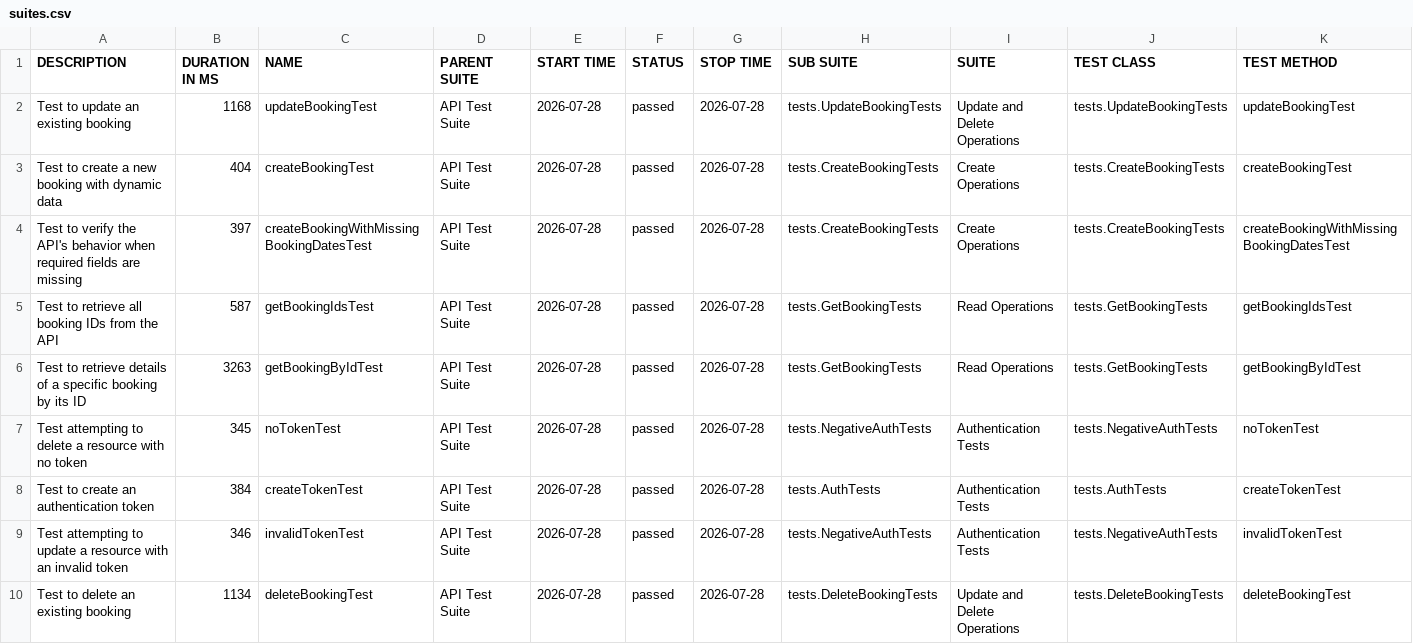
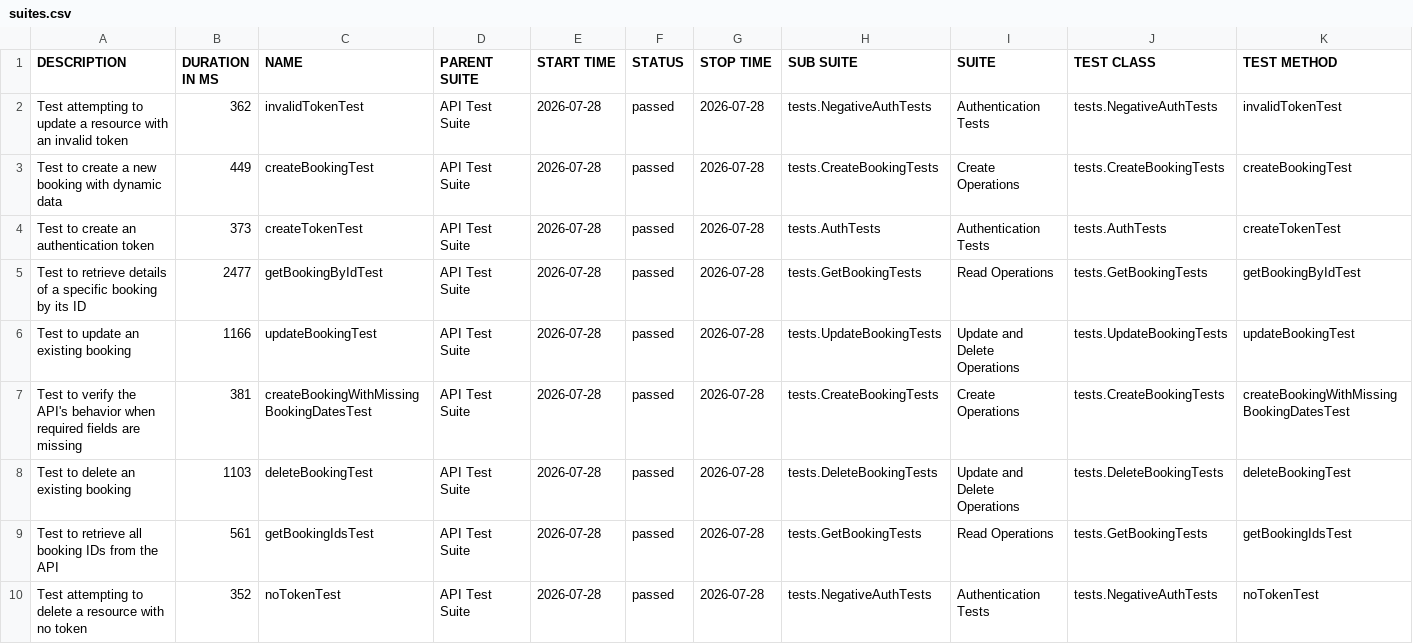
Before and after one commit to vinelis/restful-booker-api-framework, a CSV file: data/suites.csv, drawn as a sheet.

```diff
--- a/data/suites.csv
+++ b/data/suites.csv
@@ -1,10 +1,10 @@
 "DESCRIPTION","DURATION IN MS","NAME","PARENT SUITE","START TIME","STATUS","STOP TIME","SUB SUITE","SUITE","TEST CLASS","TEST METHOD"
-"Test to update an existing booking","1168","updateBookingTest","API Test Suite","2026-07-28","passed","2026-07-28","tests.UpdateBookingTests","Update and Delete Operations","tests.UpdateBookingTests","updateBookingTest"
-"Test to create a new booking with dynamic data","404","createBookingTest","API Test Suite","2026-07-28","passed","2026-07-28","tests.CreateBookingTests","Create Operations","tests.CreateBookingTests","createBookingTest"
-"Test to verify the API's behavior when required fields are missing","397","createBookingWithMissingBookingDatesTest","API Test Suite","2026-07-28","passed","2026-07-28","tests.CreateBookingTests","Create Operations","tests.CreateBookingTests","createBookingWithMissingBookingDatesTest"
-"Test to retrieve all booking IDs from the API","587","getBookingIdsTest","API Test Suite","2026-07-28","passed","2026-07-28","tests.GetBookingTests","Read Operations","tests.GetBookingTests","getBookingIdsTest"
-"Test to retrieve details of a specific booking by its ID","3263","getBookingByIdTest","API Test Suite","2026-07-28","passed","2026-07-28","tests.GetBookingTests","Read Operations","tests.GetBookingTests","getBookingByIdTest"
-"Test attempting to delete a resource with no token","345","noTokenTest","API Test Suite","2026-07-28","passed","2026-07-28","tests.NegativeAuthTests","Authentication Tests","tests.NegativeAuthTests","noTokenTest"
-"Test to create an authentication token","384","createTokenTest","API Test Suite","2026-07-28","passed","2026-07-28","tests.AuthTests","Authentication Tests","tests.AuthTests","createTokenTest"
-"Test attempting to update a resource with an invalid token","346","invalidTokenTest","API Test Suite","2026-07-28","passed","2026-07-28","tests.NegativeAuthTests","Authentication Tests","tests.NegativeAuthTests","invalidTokenTest"
-"Test to delete an existing booking","1134","deleteBookingTest","API Test Suite","2026-07-28","passed","2026-07-28","tests.DeleteBookingTests","Update and Delete Operations","tests.DeleteBookingTests","deleteBookingTest"
+"Test attempting to update a resource with an invalid token","362","invalidTokenTest","API Test Suite","2026-07-28","passed","2026-07-28","tests.NegativeAuthTests","Authentication Tests","tests.NegativeAuthTests","invalidTokenTest"
+"Test to create a new booking with dynamic data","449","createBookingTest","API Test Suite","2026-07-28","passed","2026-07-28","tests.CreateBookingTests","Create Operations","tests.CreateBookingTests","createBookingTest"
+"Test to create an authentication token","373","createTokenTest","API Test Suite","2026-07-28","passed","2026-07-28","tests.AuthTests","Authentication Tests","tests.AuthTests","createTokenTest"
+"Test to retrieve details of a specific booking by its ID","2477","getBookingByIdTest","API Test Suite","2026-07-28","passed","2026-07-28","tests.GetBookingTests","Read Operations","tests.GetBookingTests","getBookingByIdTest"
+"Test to update an existing booking","1166","updateBookingTest","API Test Suite","2026-07-28","passed","2026-07-28","tests.UpdateBookingTests","Update and Delete Operations","tests.UpdateBookingTests","updateBookingTest"
+"Test to verify the API's behavior when required fields are missing","381","createBookingWithMissingBookingDatesTest","API Test Suite","2026-07-28","passed","2026-07-28","tests.CreateBookingTests","Create Operations","tests.CreateBookingTests","createBookingWithMissingBookingDatesTest"
+"Test to delete an existing booking","1103","deleteBookingTest","API Test Suite","2026-07-28","passed","2026-07-28","tests.DeleteBookingTests","Update and Delete Operations","tests.DeleteBookingTests","deleteBookingTest"
+"Test to retrieve all booking IDs from the API","561","getBookingIdsTest","API Test Suite","2026-07-28","passed","2026-07-28","tests.GetBookingTests","Read Operations","tests.GetBookingTests","getBookingIdsTest"
+"Test attempting to delete a resource with no token","352","noTokenTest","API Test Suite","2026-07-28","passed","2026-07-28","tests.NegativeAuthTests","Authentication Tests","tests.NegativeAuthTests","noTokenTest"
```
Also changed, not shown: data/behaviors.csv, 39 other files.
